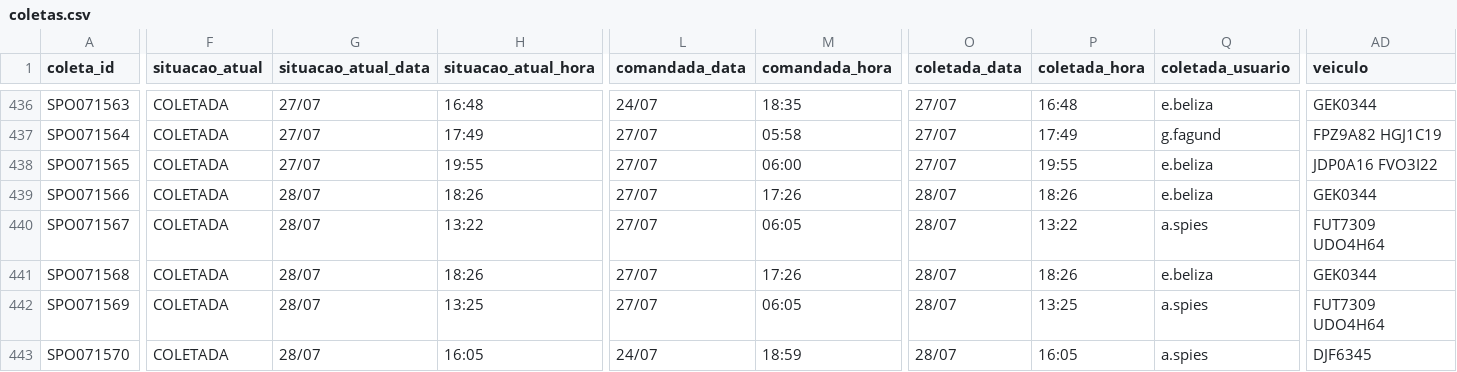
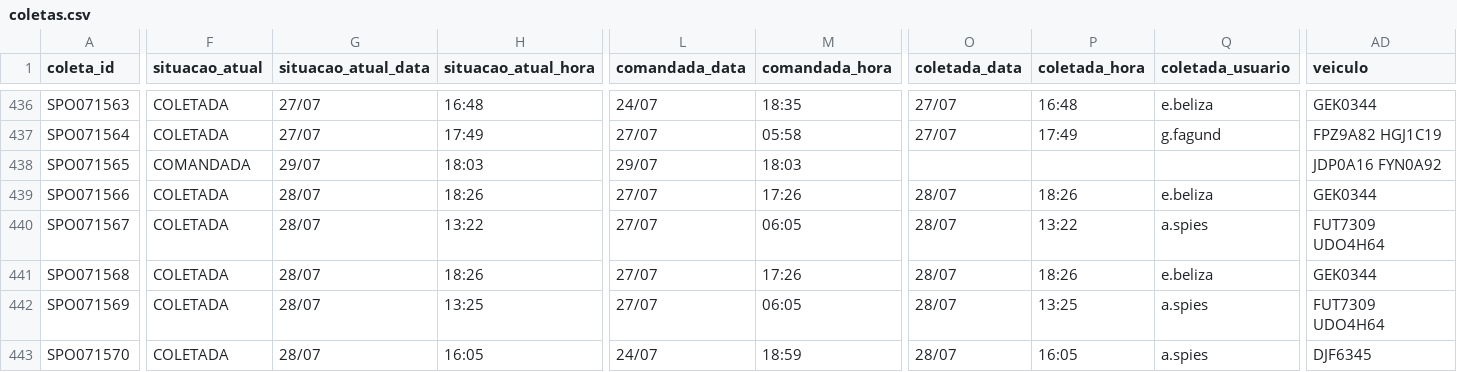
Before and after one commit to binhotransportes15/coletas-ace, a CSV file: dashboard/data/coletas.csv, drawn as a sheet; only a part is shown, gaps mark what is left out; the diff covers the shown part only; the diff names each change by its address in the sheet, - before the commit and + after, or states it on an @@ line.

Commit message:
Troca sync Sheets para Apps Script (sem conta de servico)

```diff
--- a/dashboard/data/coletas.csv
+++ b/dashboard/data/coletas.csv
-F438 (situacao_atual): COLETADA
+F438 (situacao_atual): COMANDADA
-G438 (situacao_atual_data): 27/07
+G438 (situacao_atual_data): 29/07
-H438 (situacao_atual_hora): 19:55
+H438 (situacao_atual_hora): 18:03
-L438 (comandada_data): 27/07
+L438 (comandada_data): 29/07
-M438 (comandada_hora): 06:00
+M438 (comandada_hora): 18:03
-O438 (coletada_data): 27/07
+O438 (coletada_data): (empty)
-P438 (coletada_hora): 19:55
+P438 (coletada_hora): (empty)
-Q438 (coletada_usuario): e.beliza
+Q438 (coletada_usuario): (empty)
-AD438 (veiculo): JDP0A16 FVO3I22
+AD438 (veiculo): JDP0A16 FYN0A92
```
Also changed, not shown: 1 edited cell elsewhere in this file, dashboard/data/resumo_diario.csv, 8 other files.
